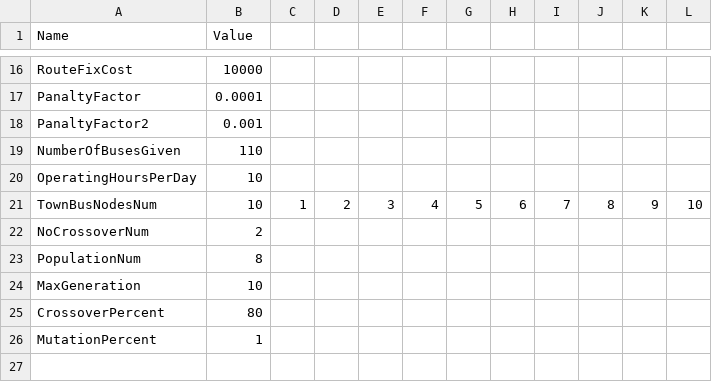
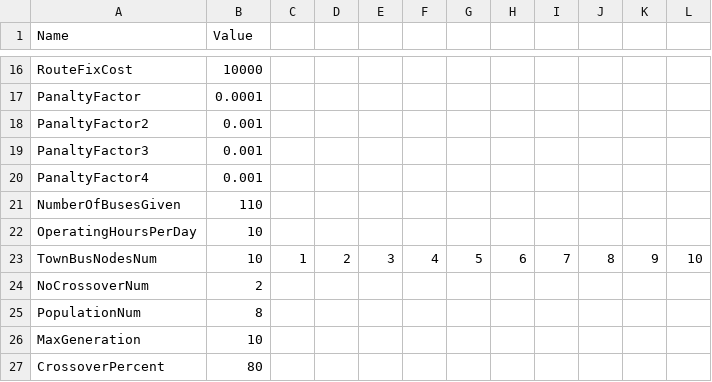
Before and after one commit to daydream89/FBNDP-MLTN, a CSV file: Debug/Input/0_UserInput.csv, drawn as a sheet; only a part is shown, gaps mark what is left out; the shorter side is filled out with more unchanged rows; the diff names each change by its address in the sheet, - before the commit and + after, or states it on an @@ line.

```diff
--- a/Debug/Input/0_UserInput.csv
+++ b/Debug/Input/0_UserInput.csv
+row 19: PanaltyFactor3 | 0.001
+row 20: PanaltyFactor4 | 0.001
```
Also changed, not shown: 4 other files.
